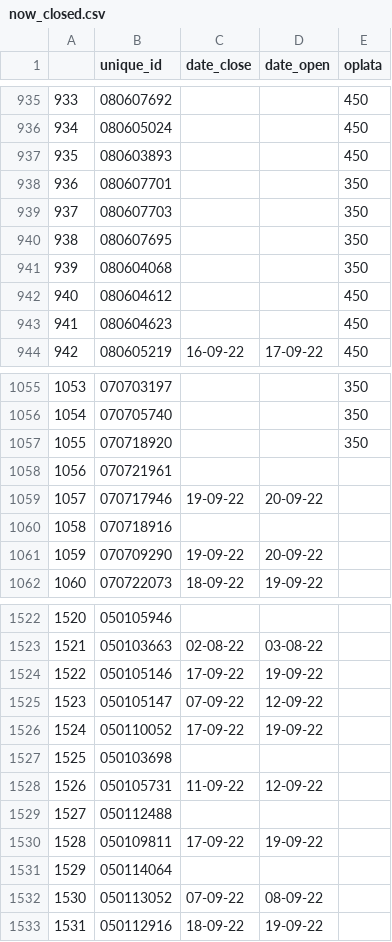
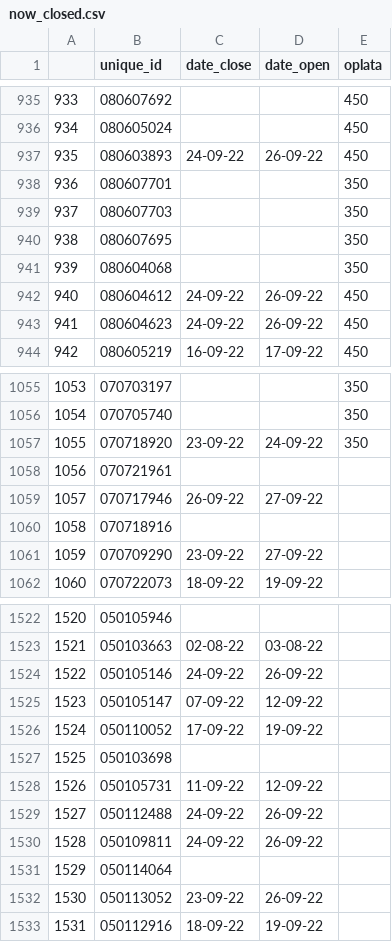
Before and after one commit to grigory2213/Telegram_mts, a CSV file: Telegram_mts/now_closed.csv, drawn as a sheet; only a part is shown, gaps mark what is left out; the diff covers the shown part only.

```diff
--- a/Telegram_mts/now_closed.csv
+++ b/Telegram_mts/now_closed.csv
@@ -936,3 +936,3 @@
 934,080605024,,,450
-935,080603893,,,450
+935,080603893,24-09-22,26-09-22,450
 936,080607701,,,350
@@ -941,4 +941,4 @@
 939,080604068,,,350
-940,080604612,,,450
-941,080604623,,,450
+940,080604612,24-09-22,26-09-22,450
+941,080604623,24-09-22,26-09-22,450
 942,080605219,16-09-22,17-09-22,450
@@ -1056,7 +1056,7 @@
 1054,070705740,,,350
-1055,070718920,,,350
+1055,070718920,23-09-22,24-09-22,350
 1056,070721961,,,
-1057,070717946,19-09-22,20-09-22,
+1057,070717946,26-09-22,27-09-22,
 1058,070718916,,,
-1059,070709290,19-09-22,20-09-22,
+1059,070709290,23-09-22,27-09-22,
 1060,070722073,18-09-22,19-09-22,
@@ -1523,3 +1523,3 @@
 1521,050103663,02-08-22,03-08-22,
-1522,050105146,17-09-22,19-09-22,
+1522,050105146,24-09-22,26-09-22,
 1523,050105147,07-09-22,12-09-22,
@@ -1528,6 +1528,6 @@
 1526,050105731,11-09-22,12-09-22,
-1527,050112488,,,
-1528,050109811,17-09-22,19-09-22,
+1527,050112488,24-09-22,26-09-22,
+1528,050109811,24-09-22,26-09-22,
 1529,050114064,,,
-1530,050113052,07-09-22,08-09-22,
+1530,050113052,23-09-22,26-09-22,
 1531,050112916,18-09-22,19-09-22,
```
Also changed, not shown: 35 edited cells elsewhere in this file, 5 other files.
